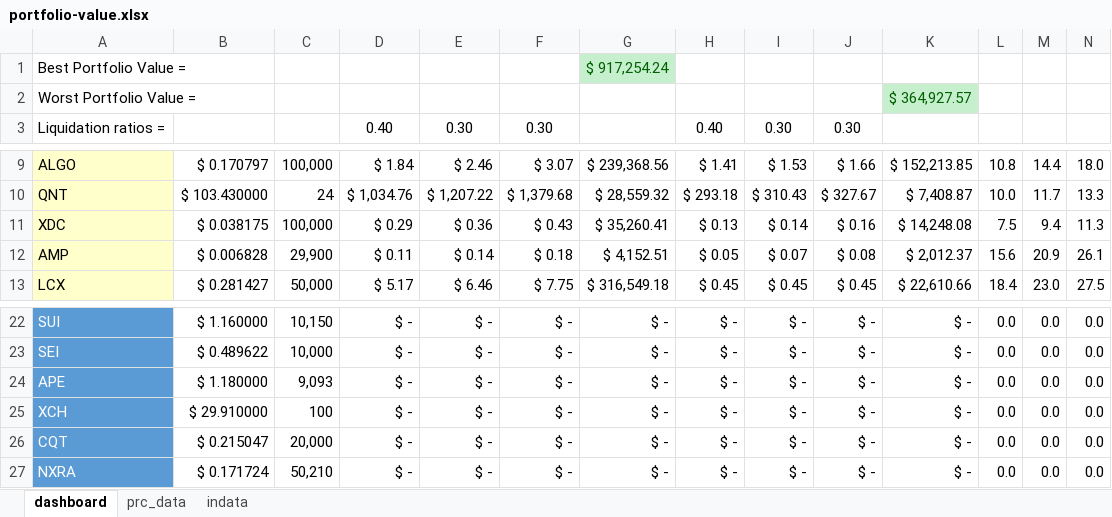
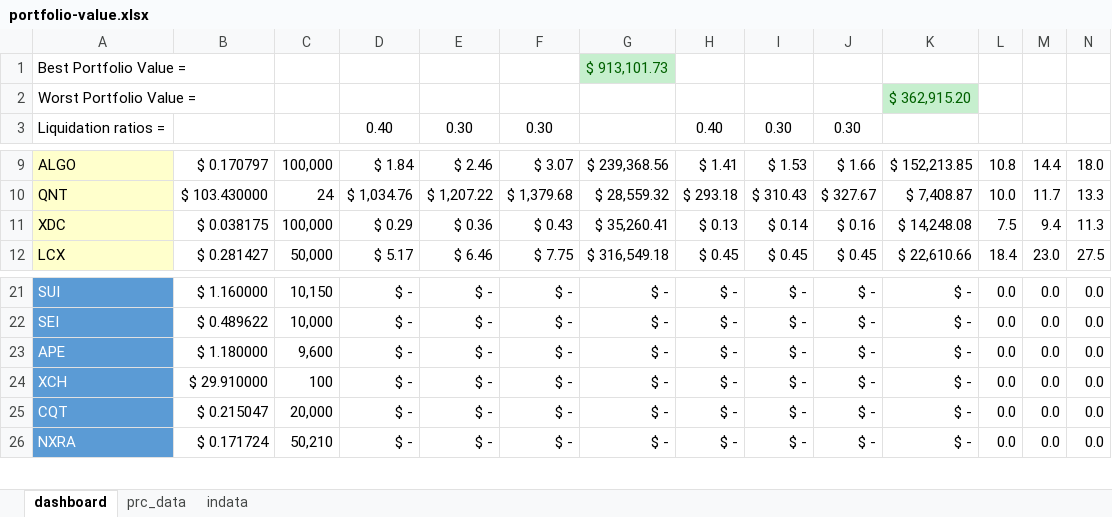
Before and after one commit to ereboreum/important-docs, an Excel workbook: portfolio-value.xlsx, sheet dashboard, drawn as a sheet; only a part is shown, gaps mark what is left out; values as stored, in another font and other column widths than the file's, no borders; removed rows and columns are numbered as before the commit, all else as after; rows hold the shown columns only; the diff names each change by its address in the sheet, - before the commit and + after, or states it on an @@ line.

```diff
--- a/portfolio-value.xlsx (sheet dashboard)
+++ b/portfolio-value.xlsx (sheet dashboard)
-G1: $ 917,254.24
+G1: $ 913,101.73
-K2: $ 364,927.57
+K2: $ 362,915.20
-row 12: AMP | $ 0.006828 | 29,900 | $ 0.11 | $ 0.14 | $ 0.18 | $ 4,152.51 | $ 0.05 | $ 0.07 | $ 0.08 | $ 2,012.37 | 15.6 | 20.9 | 26.1
-C23: 9,093
+C23: 9,600
```
Also changed, not shown: sheet indata, formulas that keep their value, 1 other file.
